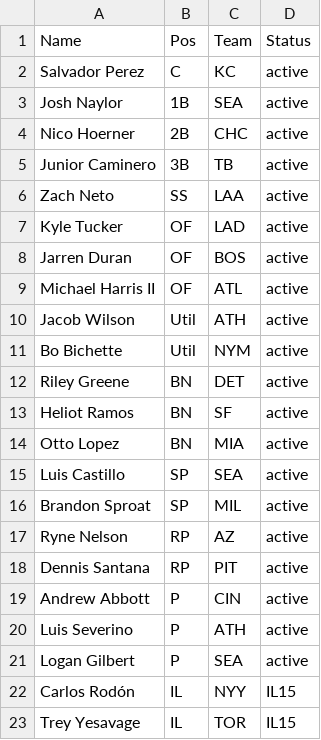
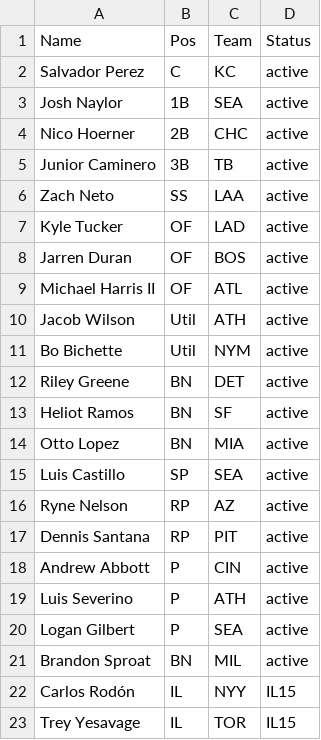
Before and after one commit to mandeldlc/fantasy-baseball-model, a CSV file: data/roster.csv, drawn as a sheet; removed rows and columns are numbered as before the commit, all else as after; the diff names each change by its address in the sheet, - before the commit and + after, or states it on an @@ line.

```diff
--- a/data/roster.csv
+++ b/data/roster.csv
-row 16: Brandon Sproat | SP | MIL | active
+row 21: Brandon Sproat | BN | MIL | active
```
Also changed, not shown: 3 other files.
